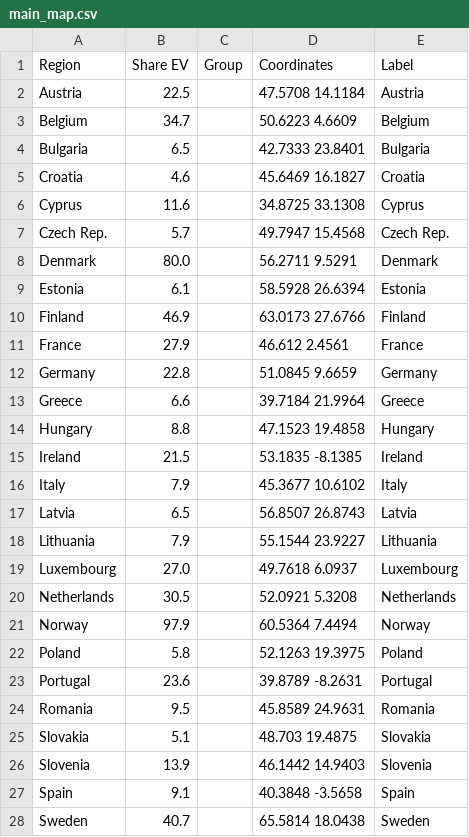
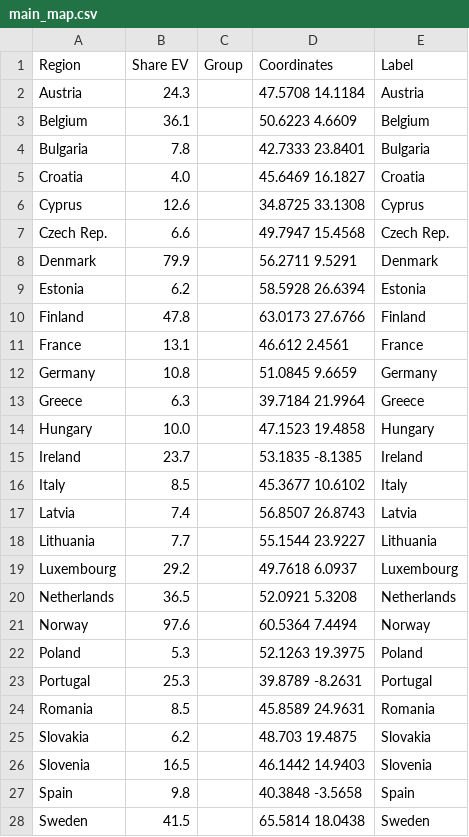
Before and after one commit to Transport-Environment/ACEA_Dashboard, a CSV file: main_map.csv, drawn as a sheet; only a part is shown; the diff covers the shown part only.

Commit message:
Update main_map.csv

```diff
--- a/main_map.csv
+++ b/main_map.csv
@@ -1,28 +1,28 @@
 Region,Share EV,Group,Coordinates,Label
-Austria,22.5,,47.5708 14.1184,Austria
-Belgium,34.7,,50.6223 4.6609,Belgium
-Bulgaria,6.5,,42.7333 23.8401,Bulgaria
-Croatia,4.6,,45.6469 16.1827,Croatia
-Cyprus,11.6,,34.8725 33.1308,Cyprus
-Czech Rep.,5.7,,49.7947 15.4568,Czech Rep.
-Denmark,80.0,,56.2711 9.5291,Denmark
-Estonia,6.1,,58.5928 26.6394,Estonia
-Finland,46.9,,63.0173 27.6766,Finland
-France,27.9,,46.612 2.4561,France
-Germany,22.8,,51.0845 9.6659,Germany
-Greece,6.6,,39.7184 21.9964,Greece
-Hungary,8.8,,47.1523 19.4858,Hungary
-Ireland,21.5,,53.1835 -8.1385,Ireland
-Italy,7.9,,45.3677 10.6102,Italy
-Latvia,6.5,,56.8507 26.8743,Latvia
-Lithuania,7.9,,55.1544 23.9227,Lithuania
-Luxembourg,27.0,,49.7618 6.0937,Luxembourg
-Netherlands,30.5,,52.0921 5.3208,Netherlands
-Norway,97.9,,60.5364 7.4494,Norway
-Poland,5.8,,52.1263 19.3975,Poland
-Portugal,23.6,,39.8789 -8.2631,Portugal
-Romania,9.5,,45.8589 24.9631,Romania
-Slovakia,5.1,,48.703 19.4875,Slovakia
-Slovenia,13.9,,46.1442 14.9403,Slovenia
-Spain,9.1,,40.3848 -3.5658,Spain
-Sweden,40.7,,65.5814 18.0438,Sweden
+Austria,24.3,,47.5708 14.1184,Austria
+Belgium,36.1,,50.6223 4.6609,Belgium
+Bulgaria,7.8,,42.7333 23.8401,Bulgaria
+Croatia,4.0,,45.6469 16.1827,Croatia
+Cyprus,12.6,,34.8725 33.1308,Cyprus
+Czech Rep.,6.6,,49.7947 15.4568,Czech Rep.
+Denmark,79.9,,56.2711 9.5291,Denmark
+Estonia,6.2,,58.5928 26.6394,Estonia
+Finland,47.8,,63.0173 27.6766,Finland
+France,13.1,,46.612 2.4561,France
+Germany,10.8,,51.0845 9.6659,Germany
+Greece,6.3,,39.7184 21.9964,Greece
+Hungary,10.0,,47.1523 19.4858,Hungary
+Ireland,23.7,,53.1835 -8.1385,Ireland
+Italy,8.5,,45.3677 10.6102,Italy
+Latvia,7.4,,56.8507 26.8743,Latvia
+Lithuania,7.7,,55.1544 23.9227,Lithuania
+Luxembourg,29.2,,49.7618 6.0937,Luxembourg
+Netherlands,36.5,,52.0921 5.3208,Netherlands
+Norway,97.6,,60.5364 7.4494,Norway
+Poland,5.3,,52.1263 19.3975,Poland
+Portugal,25.3,,39.8789 -8.2631,Portugal
+Romania,8.5,,45.8589 24.9631,Romania
+Slovakia,6.2,,48.703 19.4875,Slovakia
+Slovenia,16.5,,46.1442 14.9403,Slovenia
+Spain,9.8,,40.3848 -3.5658,Spain
+Sweden,41.5,,65.5814 18.0438,Sweden
```
Also changed, not shown: 1 edited cell elsewhere in this file.
